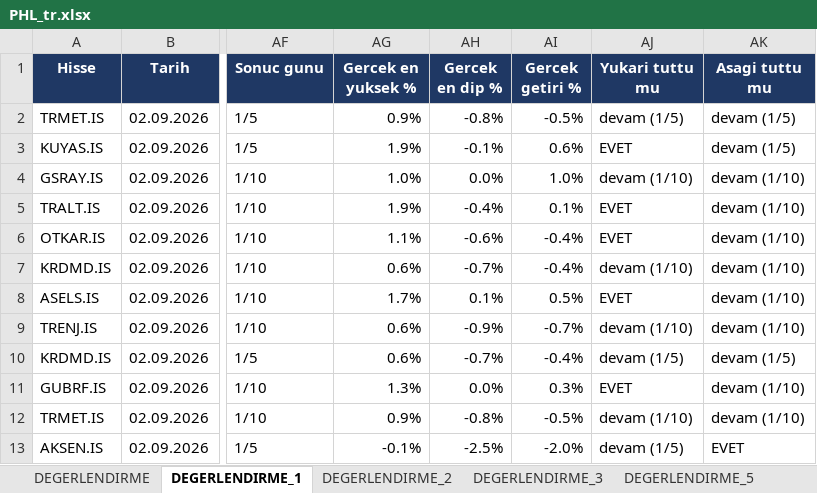
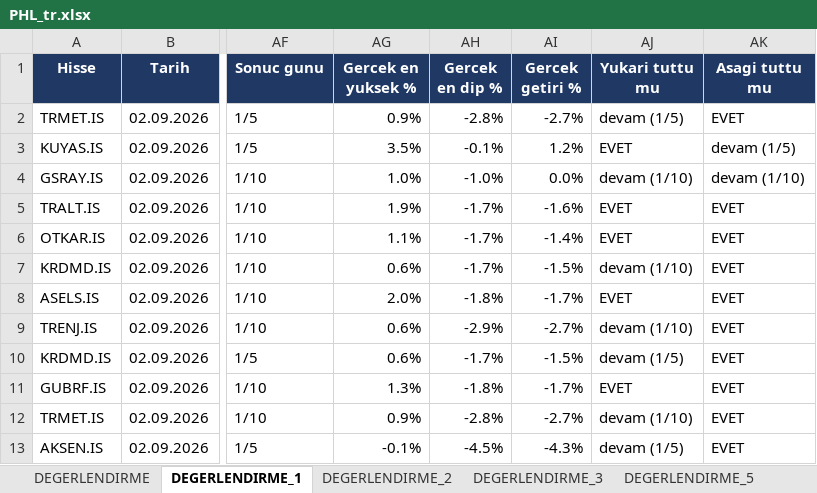
Before and after one commit to serkanche/portfoy, an Excel workbook: PHL_tr.xlsx, sheet DEGERLENDIRME_1, drawn as a sheet; only a part is shown, gaps mark what is left out; values as stored, in another font and other column widths than the file's, no borders; conditional formats not drawn; the diff covers the shown part only; the diff names each change by its address in the sheet, - before the commit and + after, or states it on an @@ line.

```diff
--- a/PHL_tr.xlsx (sheet DEGERLENDIRME_1)
+++ b/PHL_tr.xlsx (sheet DEGERLENDIRME_1)
-AH2 (Gercek en dip %): -0.8%
+AH2 (Gercek en dip %): -2.8%
-AI2 (Gercek getiri %): -0.5%
+AI2 (Gercek getiri %): -2.7%
-AK2 (Asagi tuttu mu): devam (1/5)
+AK2 (Asagi tuttu mu): EVET
-AG3 (Gercek en yuksek %): 1.9%
+AG3 (Gercek en yuksek %): 3.5%
-AI3 (Gercek getiri %): 0.6%
+AI3 (Gercek getiri %): 1.2%
-AH4 (Gercek en dip %): 0.0%
+AH4 (Gercek en dip %): -1.0%
-AI4 (Gercek getiri %): 1.0%
+AI4 (Gercek getiri %): 0.0%
-AH5 (Gercek en dip %): -0.4%
+AH5 (Gercek en dip %): -1.7%
-AI5 (Gercek getiri %): 0.1%
+AI5 (Gercek getiri %): -1.6%
-AK5:AK9 (Asagi tuttu mu): devam (1/10)
+AK5:AK9 (Asagi tuttu mu): EVET
-AH6 (Gercek en dip %): -0.6%
+AH6 (Gercek en dip %): -1.7%
-AI6 (Gercek getiri %): -0.4%
+AI6 (Gercek getiri %): -1.4%
-AH7 (Gercek en dip %): -0.7%
+AH7 (Gercek en dip %): -1.7%
-AI7 (Gercek getiri %): -0.4%
+AI7 (Gercek getiri %): -1.5%
-AG8 (Gercek en yuksek %): 1.7%
+AG8 (Gercek en yuksek %): 2.0%
-AH8 (Gercek en dip %): 0.1%
+AH8 (Gercek en dip %): -1.8%
-AI8 (Gercek getiri %): 0.5%
+AI8 (Gercek getiri %): -1.7%
-AH9 (Gercek en dip %): -0.9%
+AH9 (Gercek en dip %): -2.9%
-AI9 (Gercek getiri %): -0.7%
+AI9 (Gercek getiri %): -2.7%
-AH10 (Gercek en dip %): -0.7%
+AH10 (Gercek en dip %): -1.7%
-AI10 (Gercek getiri %): -0.4%
+AI10 (Gercek getiri %): -1.5%
-AK10 (Asagi tuttu mu): devam (1/5)
+AK10 (Asagi tuttu mu): EVET
-AH11 (Gercek en dip %): 0.0%
+AH11 (Gercek en dip %): -1.8%
-AI11 (Gercek getiri %): 0.3%
+AI11 (Gercek getiri %): -1.7%
-AK11:AK12 (Asagi tuttu mu): devam (1/10)
+AK11:AK12 (Asagi tuttu mu): EVET
-AH12 (Gercek en dip %): -0.8%
+AH12 (Gercek en dip %): -2.8%
-AI12 (Gercek getiri %): -0.5%
+AI12 (Gercek getiri %): -2.7%
-AH13 (Gercek en dip %): -2.5%
+AH13 (Gercek en dip %): -4.5%
-AI13 (Gercek getiri %): -2.0%
+AI13 (Gercek getiri %): -4.3%
```
Also changed, not shown: 754 edited cells elsewhere in this sheet, sheet DEGERLENDIRME, sheet DEGERLENDIRME_2, sheet DEGERLENDIRME_3, sheet DEGERLENDIRME_5.
